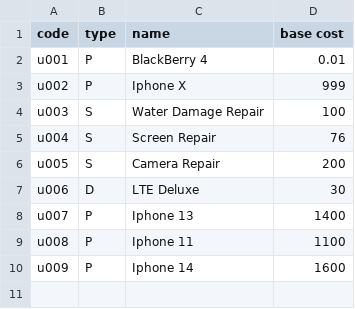
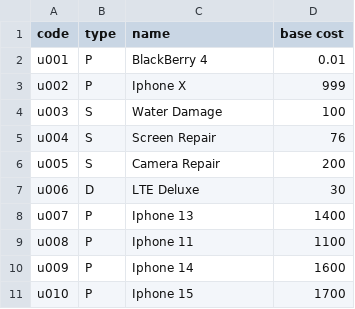
Before and after one commit to noahbustard/CSCE156Project, a CSV file: AssignmentTwo/data/Items.csv, drawn as a sheet.

```diff
--- a/AssignmentTwo/data/Items.csv
+++ b/AssignmentTwo/data/Items.csv
@@ -3,3 +3,3 @@ u001,P,BlackBerry 4,0.01
 u002,P,Iphone X,999
-u003,S,Water Damage Repair,100
+u003,S,Water Damage,100
 u004,S,Screen Repair,76
@@ -10 +10,2 @@ u008,P,Iphone 11,1100
 u009,P,Iphone 14,1600
+u010,P,Iphone 15,1700
```
Also changed, not shown: AssignmentTwo/data/Persons.csv, AssignmentTwo/data/Stores.csv, 2 other files.
